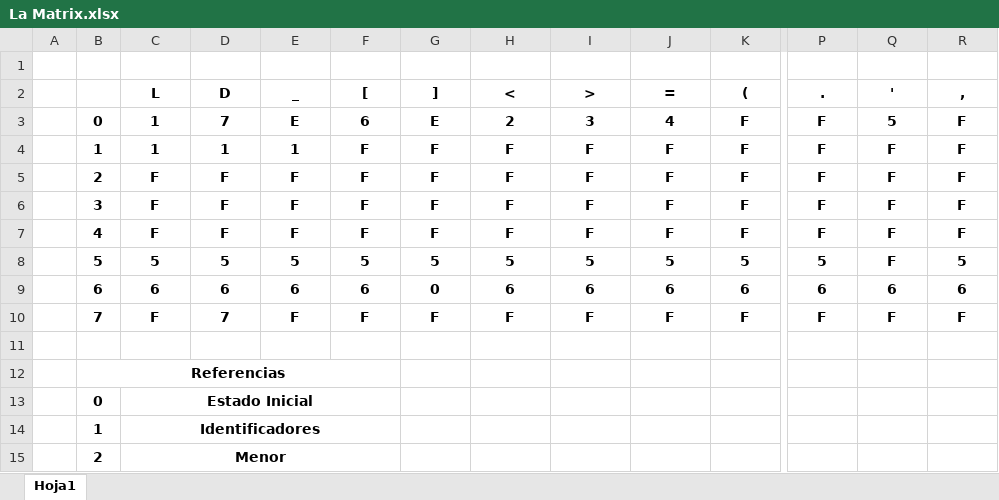
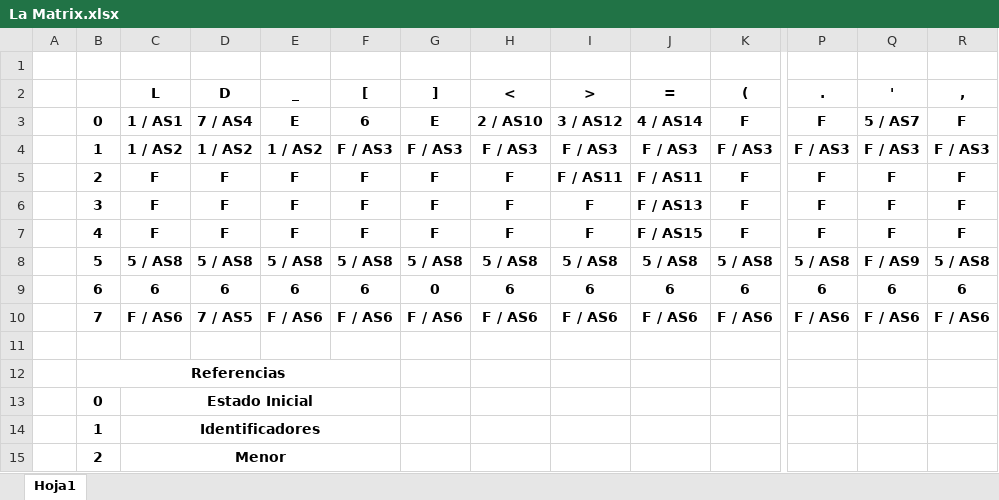
Before and after one commit to francisco-serrano/LeCompilateurMagnifique, an Excel workbook: La Matrix.xlsx, sheet Hoja1, drawn as a sheet; only a part is shown, gaps mark what is left out; values as stored, in another font and other column widths than the file's, no borders; conditional formats not drawn; removed rows and columns are numbered as before the commit, all else as after; rows hold the shown columns only; the diff covers the shown part only; the diff names each change by its address in the sheet, - before the commit and + after, or states it on an @@ line.

```diff
--- a/La Matrix.xlsx (sheet Hoja1)
+++ b/La Matrix.xlsx (sheet Hoja1)
-C3 (L): 1
+C3 (L): 1 / AS1
-D3 (D): 7
+D3 (D): 7 / AS4
-H3 (<): 2
+H3 (<): 2 / AS10
-I3 (>): 3
+I3 (>): 3 / AS12
-J3 (=): 4
+J3 (=): 4 / AS14
-Q3 ('): 5
+Q3 ('): 5 / AS7
-row 4:  | 1 | 1 | 1 | 1 | F | F | F | F | F | F | F | F | F
+row 4:  | 1 | 1 / AS2 | 1 / AS2 | 1 / AS2 | F / AS3 | F / AS3 | F / AS3 | F / AS3 | F / AS3 | F / AS3 | F / AS3 | F / AS3 | F / AS3
-I5 (>): F
+I5 (>): F / AS11
-J5 (=): F
+J5 (=): F / AS11
-J6 (=): F
+J6 (=): F / AS13
-J7 (=): F
+J7 (=): F / AS15
-row 8:  | 5 | 5 | 5 | 5 | 5 | 5 | 5 | 5 | 5 | 5 | 5 | F | 5
+row 8:  | 5 | 5 / AS8 | 5 / AS8 | 5 / AS8 | 5 / AS8 | 5 / AS8 | 5 / AS8 | 5 / AS8 | 5 / AS8 | 5 / AS8 | 5 / AS8 | F / AS9 | 5 / AS8
-row 10:  | 7 | F | 7 | F | F | F | F | F | F | F | F | F | F
+row 10:  | 7 | F / AS6 | 7 / AS5 | F / AS6 | F / AS6 | F / AS6 | F / AS6 | F / AS6 | F / AS6 | F / AS6 | F / AS6 | F / AS6 | F / AS6
```
Also changed, not shown: 18 added rows elsewhere in this sheet, 2 other files.
